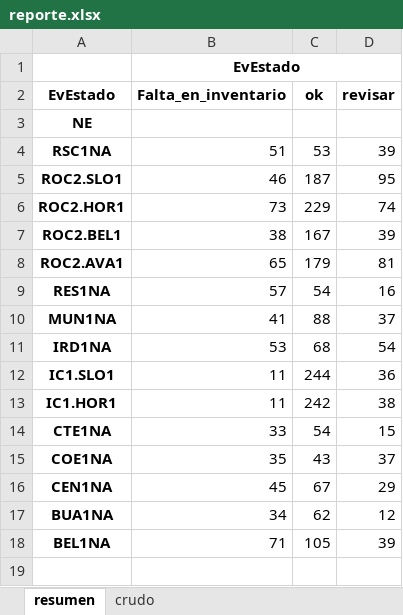
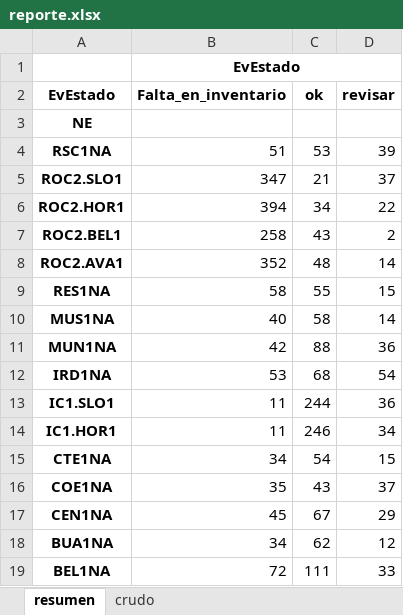
Before and after one commit to aconture/compliance-inner-outer, an Excel workbook: airflow/reports/reporte.xlsx, sheet resumen, drawn as a sheet; values as stored, in another font and other column widths than the file's, no borders; addresses are those after the commit; the diff names each change by its address in the sheet, - before the commit and + after, or states it on an @@ line.

```diff
--- a/airflow/reports/reporte.xlsx (sheet resumen)
+++ b/airflow/reports/reporte.xlsx (sheet resumen)
-B5 (Falta_en_inventario): 46
+B5 (Falta_en_inventario): 347
-C5 (ok): 187
+C5 (ok): 21
-D5 (revisar): 95
+D5 (revisar): 37
-B6 (Falta_en_inventario): 73
+B6 (Falta_en_inventario): 394
-C6 (ok): 229
+C6 (ok): 34
-D6 (revisar): 74
+D6 (revisar): 22
-B7 (Falta_en_inventario): 38
+B7 (Falta_en_inventario): 258
-C7 (ok): 167
+C7 (ok): 43
-D7 (revisar): 39
+D7 (revisar): 2
-B8 (Falta_en_inventario): 65
+B8 (Falta_en_inventario): 352
-C8 (ok): 179
+C8 (ok): 48
-D8 (revisar): 81
+D8 (revisar): 14
-B9 (Falta_en_inventario): 57
+B9 (Falta_en_inventario): 58
-C9 (ok): 54
+C9 (ok): 55
-D9 (revisar): 16
+D9 (revisar): 15
+row 10: MUS1NA | 40 | 58 | 14
-B11 (Falta_en_inventario): 41
+B11 (Falta_en_inventario): 42
-D11 (revisar): 37
+D11 (revisar): 36
-C14 (ok): 242
+C14 (ok): 246
-D14 (revisar): 38
+D14 (revisar): 34
-B15 (Falta_en_inventario): 33
+B15 (Falta_en_inventario): 34
-B19 (Falta_en_inventario): 71
+B19 (Falta_en_inventario): 72
-C19 (ok): 105
+C19 (ok): 111
-D19 (revisar): 39
+D19 (revisar): 33
```
Also changed, not shown: sheet crudo, 1 other file.
